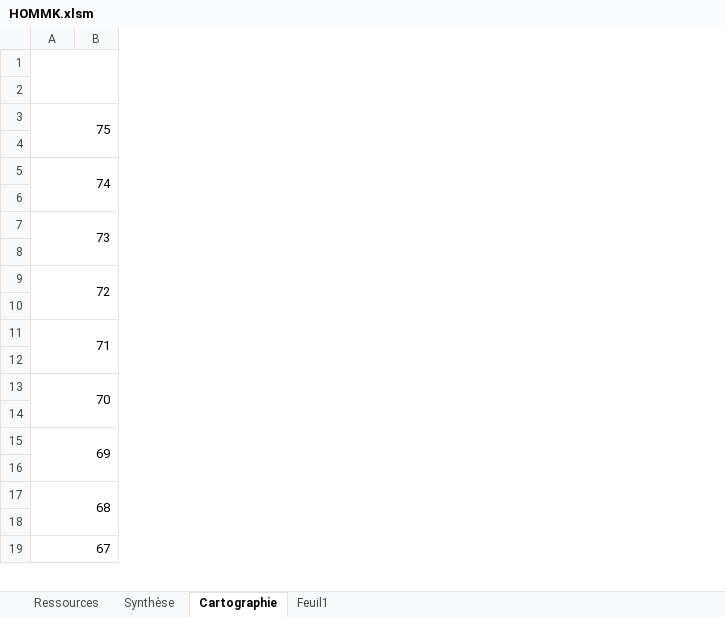
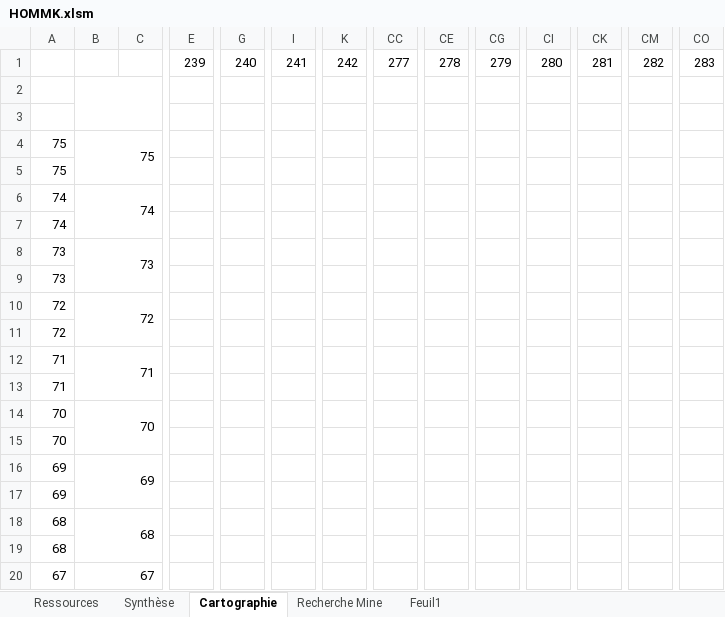
Before and after one commit to MiniSoff/crique-des-pirates, an Excel workbook: HOMMK.xlsm, sheet Cartographie, drawn as a sheet; only a part is shown, gaps mark what is left out; values as stored, in another font and other column widths than the file's, no cell formats; conditional formats not drawn; removed rows and columns are numbered as before the commit, all else as after; rows hold the shown columns only; the diff covers the shown part only; the diff names each change by its address in the sheet, - before the commit and + after, or states it on an @@ line.

```diff
--- a/HOMMK.xlsm (sheet Cartographie)
+++ b/HOMMK.xlsm (sheet Cartographie)
+sheet tab: Recherche Mine
+column B, rows 4-20: 75 |  | 74 |  | 73 |  | 72 |  | 71 |  | 70 |  | 69 |  | 68 |  | 67
+column E, empty
+column G, empty
+column I, empty
+column K, empty
+column CC, empty
+column CE, empty
+column CG, empty
+column CI, empty
+column CK, empty
+column CM, empty
+column CO, empty
+row 1:  |  |  | 239 | 240 | 241 | 242 | 277 | 278 | 279 | 280 | 281 | 282 | 283
-A1:B2 merged
-A3:B4 merged
-A5: (empty)
+A5: 75
-A5:B6 merged
-A7: (empty)
+A7: 74
-A7:B8 merged
-A9: (empty)
+A9: 73
-A9:B10 merged
-A11: (empty)
+A11: 72
-A11:B12 merged
-A13: (empty)
+A13: 71
-A13:B14 merged
-A15: (empty)
+A15: 70
-A15:B16 merged
-A17: (empty)
+A17: 69
-A17:B18 merged
-A19: (empty)
+A19: 68
-A19:B20 merged
```
Also changed, not shown: 1 added row, 10 removed columns, 23 edited cells and merged cells elsewhere in this sheet, sheet Ressources, sheet Synthèse, cell formats, formulas that keep their value.
